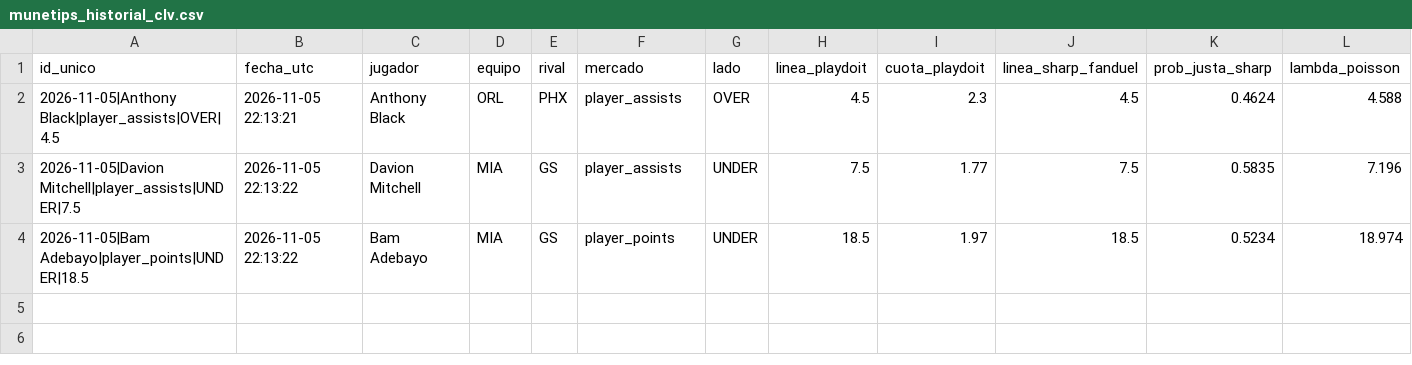
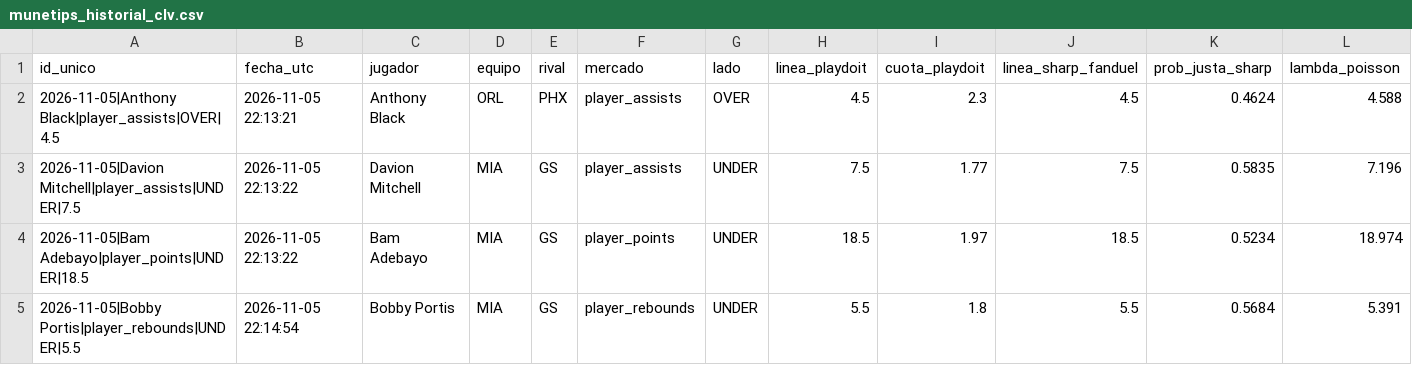
Before and after one commit to ManuelGal/munetips-nba, a CSV file: data/munetips_historial_clv.csv, drawn as a sheet; only a part is shown; rows hold the shown columns only; the diff names each change by its address in the sheet, - before the commit and + after, or states it on an @@ line.

Commit message:
chore(data): actualizar bitacora CLV

```diff
--- a/data/munetips_historial_clv.csv
+++ b/data/munetips_historial_clv.csv
+row 5: 2026-11-05|Bobby Portis|player_rebounds|UNDER|5.5 | 2026-11-05 22:14:54 | Bobby Portis | MIA | GS | player_rebounds | UNDER | 5.5 | 1.8 | 5.5 | 0.5684 | 5.391
```
